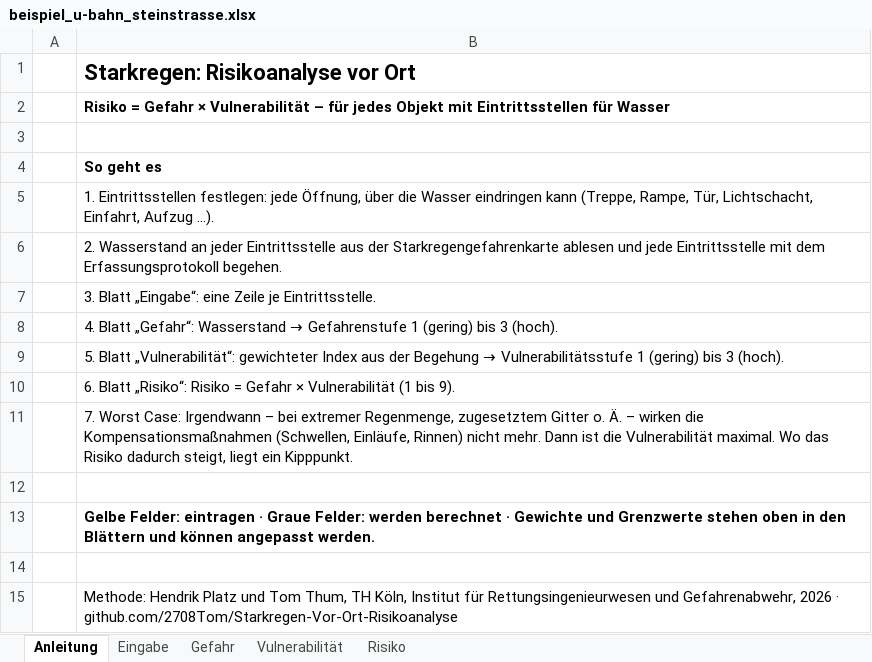
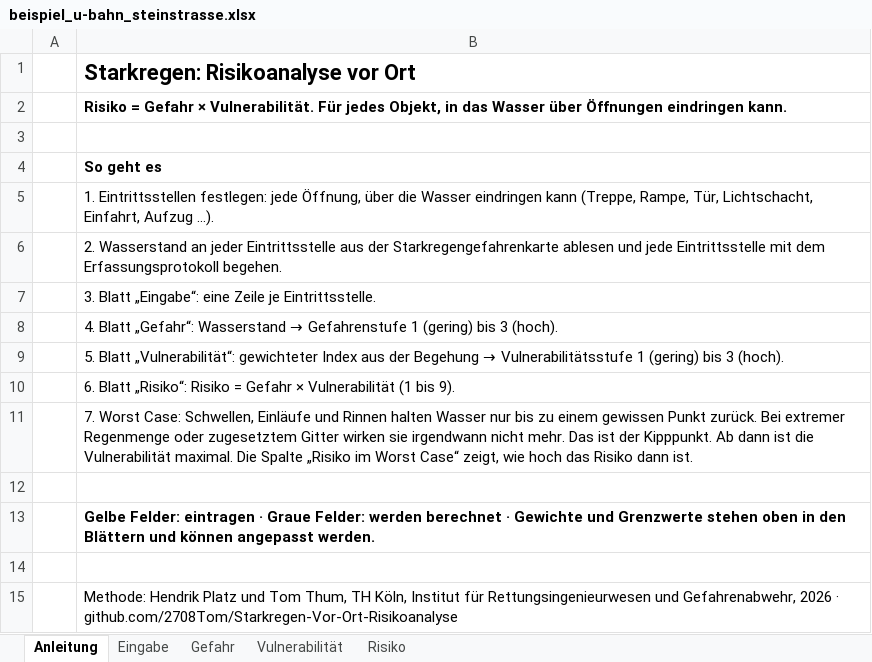
Before and after one commit to 2708Tom/Starkregen-Vor-Ort-Risikoanalyse, an Excel workbook: beispiel/beispiel_u-bahn_steinstrasse.xlsx, sheet Anleitung, drawn as a sheet; values as stored, in another font and other column widths than the file's, no borders; the diff names each change by its address in the sheet, - before the commit and + after, or states it on an @@ line.

```diff
--- a/beispiel/beispiel_u-bahn_steinstrasse.xlsx (sheet Anleitung)
+++ b/beispiel/beispiel_u-bahn_steinstrasse.xlsx (sheet Anleitung)
-B2: …Gefahr × Vulnerabilität – für jedes Objekt mit Eintrittsstellen für Wasser
+B2: …Gefahr × Vulnerabilität. Für jedes Objekt, in das Wasser über Öffnungen eindringen kann.
-B11: …Worst Case: Irgendwann – bei extremer Regenmenge, zugesetztem Gitter o. Ä. – wirken die Kompensationsmaßnahmen (Schwellen, Einläufe, Rinnen) nicht mehr. Dann ist die Vulnerabilität maximal. Wo das Risiko dadurch steigt, liegt ein Kipppunkt.
+B11: …Worst Case: Schwellen, Einläufe und Rinnen halten Wasser nur bis zu einem gewissen Punkt zurück. Bei extremer Regenmenge oder zugesetztem Gitter wirken sie irgendwann nicht mehr. Das ist der Kipppunkt. Ab dann ist die Vulnerabilität maximal. Die Spalte „Risiko im Worst Case“ zeigt, wie hoch das Risiko dann ist.
```
Also changed, not shown: sheet Risiko, sheet Vulnerabilität, sheet Gefahr, werkzeug/starkregen_vor_ort.xlsx, 2 other files.
